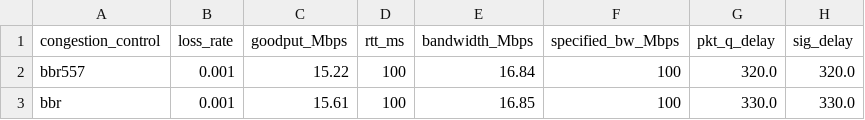
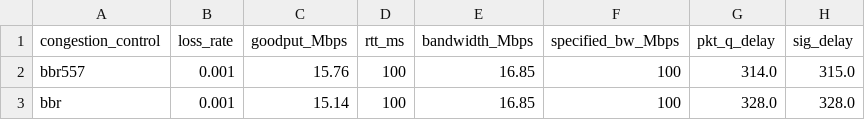
Before and after one commit to Wangstonn/bbr-apg, a CSV file: mahimahi/data/experiment3.csv, drawn as a sheet.

```diff
--- a/mahimahi/data/experiment3.csv
+++ b/mahimahi/data/experiment3.csv
@@ -1,3 +1,3 @@
 congestion_control, loss_rate, goodput_Mbps, rtt_ms, bandwidth_Mbps, specified_bw_Mbps, pkt_q_delay, sig_delay
-bbr557, 0.001, 15.22, 100, 16.84, 100, 320.0, 320.0
-bbr, 0.001, 15.61, 100, 16.85, 100, 330.0, 330.0
+bbr557, 0.001, 15.76, 100, 16.85, 100, 314.0, 315.0
+bbr, 0.001, 15.14, 100, 16.85, 100, 328.0, 328.0
```
Also changed, not shown: mahimahi/data/experiment1.csv, mahimahi/data/experiment4.csv, 27 other files.
